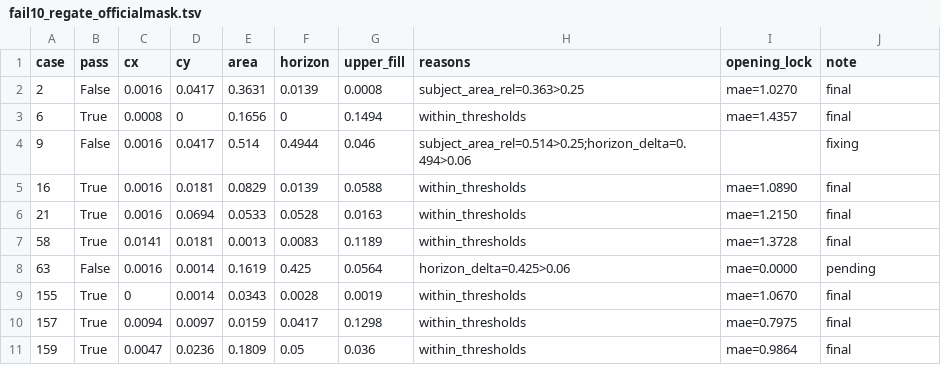
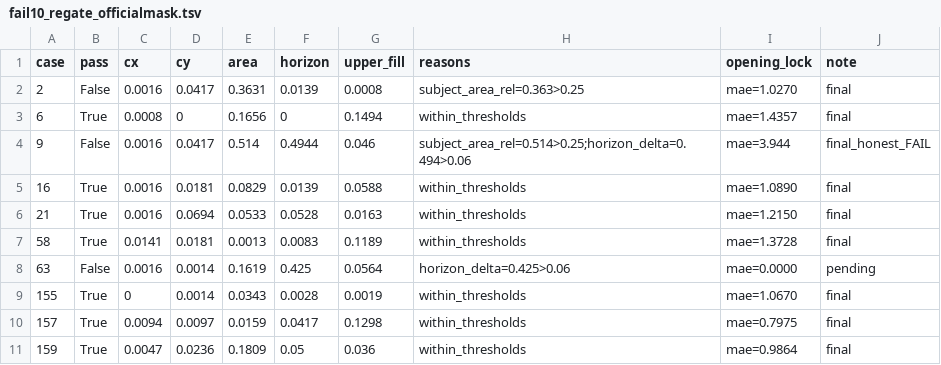
Before and after one commit to oricter/wbench20-review-20261027, a TSV file: qc/fail10_regate_officialmask.tsv, drawn as a sheet.

Commit message:
FAIL10: #9 honest FAIL final; refresh #63 opening mid-fix
#9: 12-round+post-record official-mask still area/horizon FAIL.
#63: new capture pending motion re-gate (composition currently within thresholds).

```diff
--- a/qc/fail10_regate_officialmask.tsv
+++ b/qc/fail10_regate_officialmask.tsv
@@ -3,3 +3,3 @@ case	pass	cx	cy	area	horizon	upper_fill	reasons	opening_lock	note
 6	True	0.0008	0	0.1656	0	0.1494	within_thresholds	mae=1.4357	final
-9	False	0.0016	0.0417	0.514	0.4944	0.046	subject_area_rel=0.514>0.25;horizon_delta=0.494>0.06		fixing
+9	False	0.0016	0.0417	0.514	0.4944	0.046	subject_area_rel=0.514>0.25;horizon_delta=0.494>0.06	mae=3.944	final_honest_FAIL
 16	True	0.0016	0.0181	0.0829	0.0139	0.0588	within_thresholds	mae=1.0890	final
```
Also changed, not shown: 2 other files.
